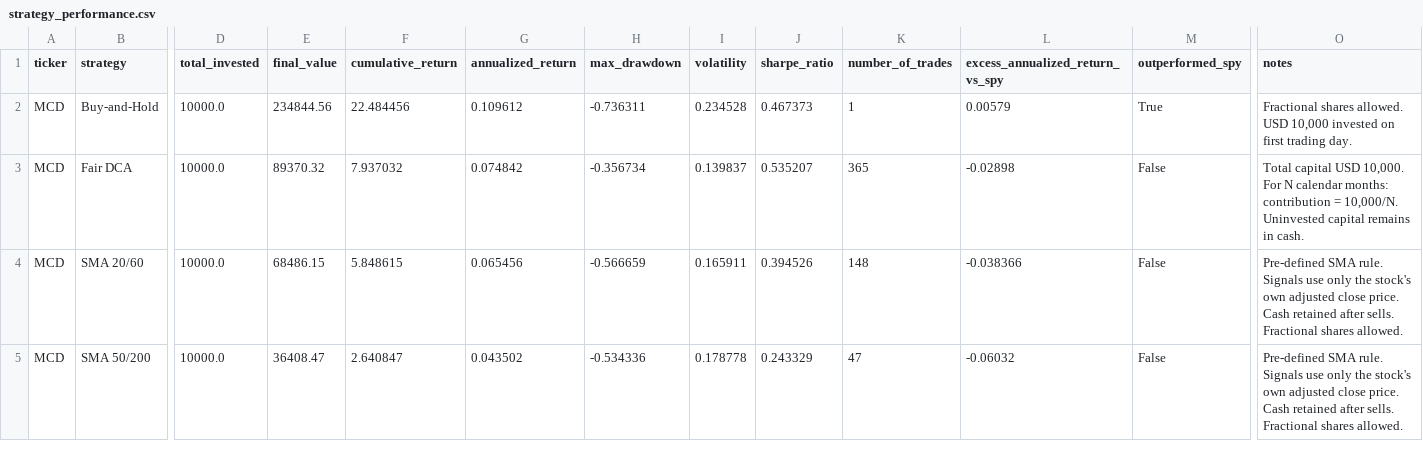
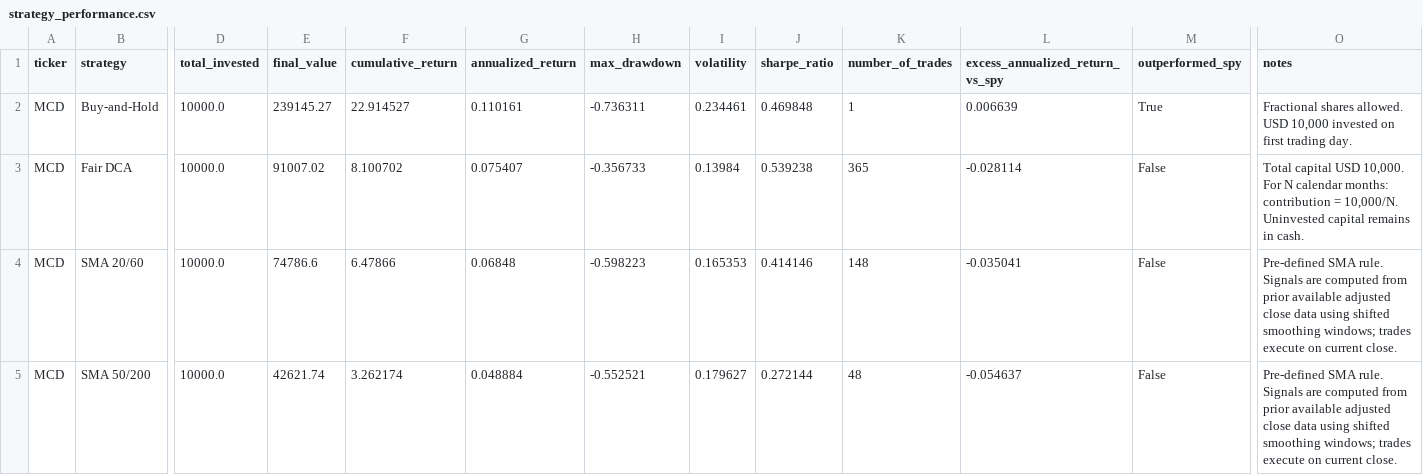
Before and after one commit to hawan0228/Quantitative-Trading-Dashboard, a CSV file: data/strategy_performance.csv, drawn as a sheet; only a part is shown, gaps mark what is left out; the diff covers the shown part only; the diff names each change by its address in the sheet, - before the commit and + after, or states it on an @@ line.

```diff
--- a/data/strategy_performance.csv
+++ b/data/strategy_performance.csv
-E2 (final_value): 234844.56
+E2 (final_value): 239145.27
-F2 (cumulative_return): 22.484456
+F2 (cumulative_return): 22.914527
-G2 (annualized_return): 0.109612
+G2 (annualized_return): 0.110161
-I2 (volatility): 0.234528
+I2 (volatility): 0.234461
-J2 (sharpe_ratio): 0.467373
+J2 (sharpe_ratio): 0.469848
-L2 (excess_annualized_return_vs_spy): 0.00579
+L2 (excess_annualized_return_vs_spy): 0.006639
-E3 (final_value): 89370.32
+E3 (final_value): 91007.02
-F3 (cumulative_return): 7.937032
+F3 (cumulative_return): 8.100702
-G3 (annualized_return): 0.074842
+G3 (annualized_return): 0.075407
-H3 (max_drawdown): -0.356734
+H3 (max_drawdown): -0.356733
-I3 (volatility): 0.139837
+I3 (volatility): 0.13984
-J3 (sharpe_ratio): 0.535207
+J3 (sharpe_ratio): 0.539238
-L3 (excess_annualized_return_vs_spy): -0.02898
+L3 (excess_annualized_return_vs_spy): -0.028114
-E4 (final_value): 68486.15
+E4 (final_value): 74786.6
-F4 (cumulative_return): 5.848615
+F4 (cumulative_return): 6.47866
-G4 (annualized_return): 0.065456
+G4 (annualized_return): 0.06848
-H4 (max_drawdown): -0.566659
+H4 (max_drawdown): -0.598223
-I4 (volatility): 0.165911
+I4 (volatility): 0.165353
-J4 (sharpe_ratio): 0.394526
+J4 (sharpe_ratio): 0.414146
-L4 (excess_annualized_return_vs_spy): -0.038366
+L4 (excess_annualized_return_vs_spy): -0.035041
-O4:O5 (notes): …rule. Signals use only the stock's own adjusted close price. Cash retained after sells. Fractional shares allowed.
+O4:O5 (notes): …rule. Signals are computed from prior available adjusted close data using shifted smoothing windows; trades execute on current close.
-E5 (final_value): 36408.47
+E5 (final_value): 42621.74
-F5 (cumulative_return): 2.640847
+F5 (cumulative_return): 3.262174
-G5 (annualized_return): 0.043502
+G5 (annualized_return): 0.048884
-H5 (max_drawdown): -0.534336
+H5 (max_drawdown): -0.552521
-I5 (volatility): 0.178778
+I5 (volatility): 0.179627
-J5 (sharpe_ratio): 0.243329
+J5 (sharpe_ratio): 0.272144
-K5 (number_of_trades): 47
+K5 (number_of_trades): 48
-L5 (excess_annualized_return_vs_spy): -0.06032
+L5 (excess_annualized_return_vs_spy): -0.054637
```
Also changed, not shown: 152 edited cells elsewhere in this file, data/market_benchmark.csv, data/pair_correlations.csv, 16 other files.
